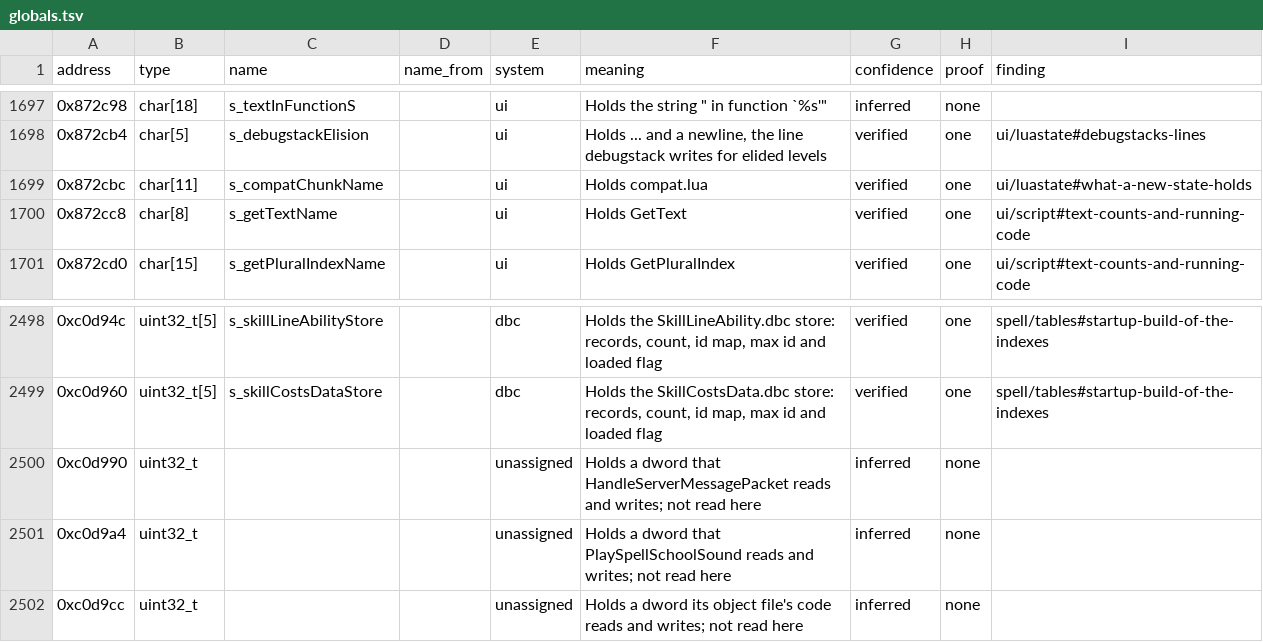
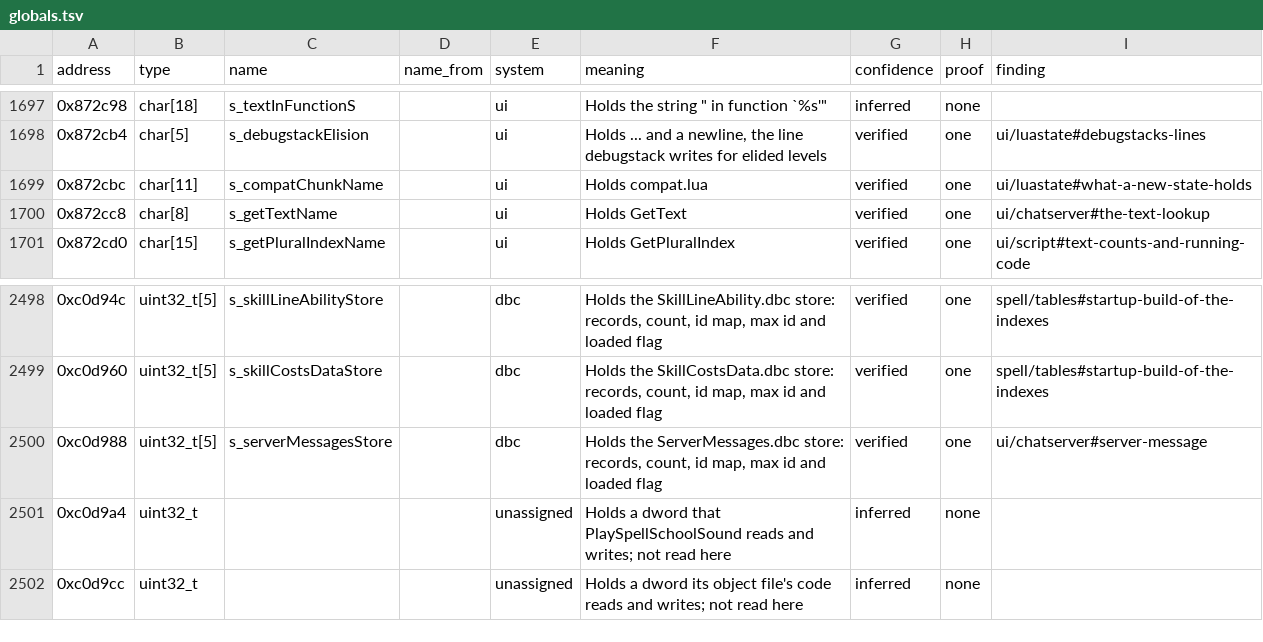
Before and after one commit to samwhosung/benilla-re, a TSV file: symbols/globals.tsv, drawn as a sheet; only a part is shown, gaps mark what is left out.

```diff
--- a/symbols/globals.tsv
+++ b/symbols/globals.tsv
@@ -1699,3 +1699,3 @@ address	type	name	name_from	system	meaning	confidence	proof	finding
 0x872cbc	char[11]	s_compatChunkName		ui	Holds compat.lua	verified	one	ui/luastate#what-a-new-state-holds
-0x872cc8	char[8]	s_getTextName		ui	Holds GetText	verified	one	ui/script#text-counts-and-running-code
+0x872cc8	char[8]	s_getTextName		ui	Holds GetText	verified	one	ui/chatserver#the-text-lookup
 0x872cd0	char[15]	s_getPluralIndexName		ui	Holds GetPluralIndex	verified	one	ui/script#text-counts-and-running-code
@@ -2499,3 +2499,3 @@ address	type	name	name_from	system	meaning	confidence	proof	finding
 0xc0d960	uint32_t[5]	s_skillCostsDataStore		dbc	Holds the SkillCostsData.dbc store: records, count, id map, max id and loaded flag	verified	one	spell/tables#startup-build-of-the-indexes
-0xc0d990	uint32_t			unassigned	Holds a dword that HandleServerMessagePacket reads and writes; not read here	inferred	none	
+0xc0d988	uint32_t[5]	s_serverMessagesStore		dbc	Holds the ServerMessages.dbc store: records, count, id map, max id and loaded flag	verified	one	ui/chatserver#server-message
 0xc0d9a4	uint32_t			unassigned	Holds a dword that PlaySpellSchoolSound reads and writes; not read here	inferred	none	
```
Also changed, not shown: 2 other files.
